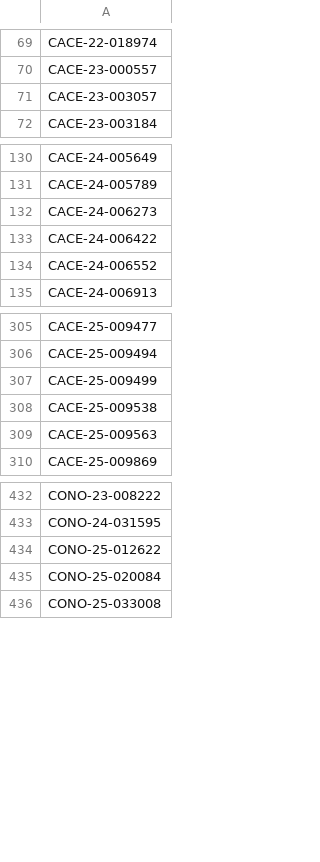
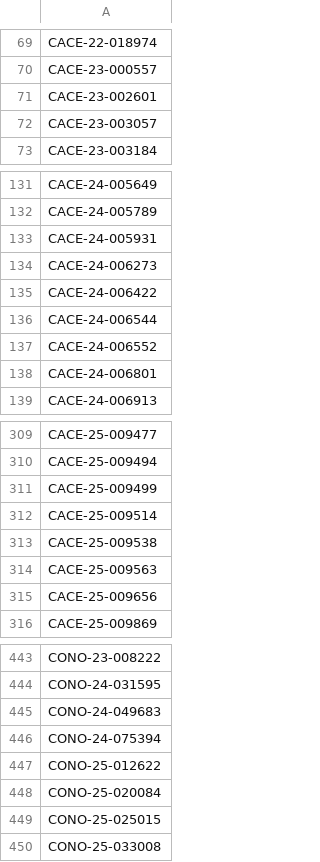
Before and after one commit to figlesias7/realforeclose-broward, a CSV file: data/all_seen.csv, drawn as a sheet; only a part is shown, gaps mark what is left out; the diff covers the shown part only.

```diff
--- a/data/all_seen.csv
+++ b/data/all_seen.csv
@@ -70,2 +70,3 @@ CACE-22-018974
 CACE-23-000557
+CACE-23-002601
 CACE-23-003057
@@ -131,5 +132,8 @@ CACE-24-005649
 CACE-24-005789
+CACE-24-005931
 CACE-24-006273
 CACE-24-006422
+CACE-24-006544
 CACE-24-006552
+CACE-24-006801
 CACE-24-006913
@@ -307,4 +311,6 @@ CACE-25-009494
 CACE-25-009499
+CACE-25-009514
 CACE-25-009538
 CACE-25-009563
+CACE-25-009656
 CACE-25-009869
@@ -433,4 +444,7 @@ CONO-23-008222
 CONO-24-031595
+CONO-24-049683
+CONO-24-075394
 CONO-25-012622
 CONO-25-020084
+CONO-25-025015
 CONO-25-033008
```
Also changed, not shown: 6 added rows elsewhere in this file, data/event_log.csv, 3 other files.
